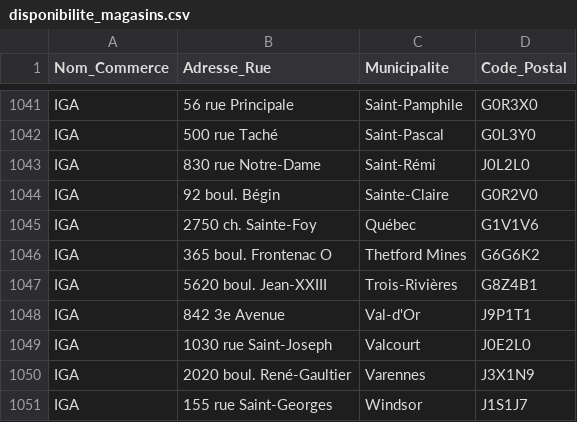
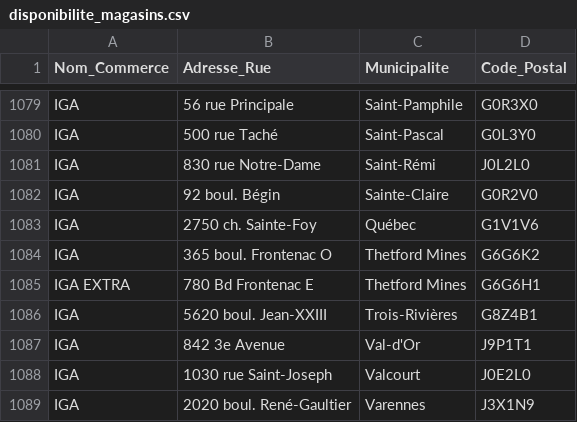
Before and after one commit to AbGithub2018/guide-achat-local, a CSV file: disponibilite_magasins.csv, drawn as a sheet; only a part is shown, gaps mark what is left out; the shorter side is filled out with more unchanged rows; the diff covers the shown part only.

```diff
--- a/disponibilite_magasins.csv
+++ b/disponibilite_magasins.csv
@@ -1046,2 +1084,3 @@ IGA,2750 ch. Sainte-Foy,Québec,G1V1V6
 IGA,365 boul. Frontenac O,Thetford Mines,G6G6K2
+IGA EXTRA,780 Bd Frontenac E,Thetford Mines,G6G6H1
 IGA,5620 boul. Jean-XXIII,Trois-Rivières,G8Z4B1
```
Also changed, not shown: 38 added rows elsewhere in this file.
